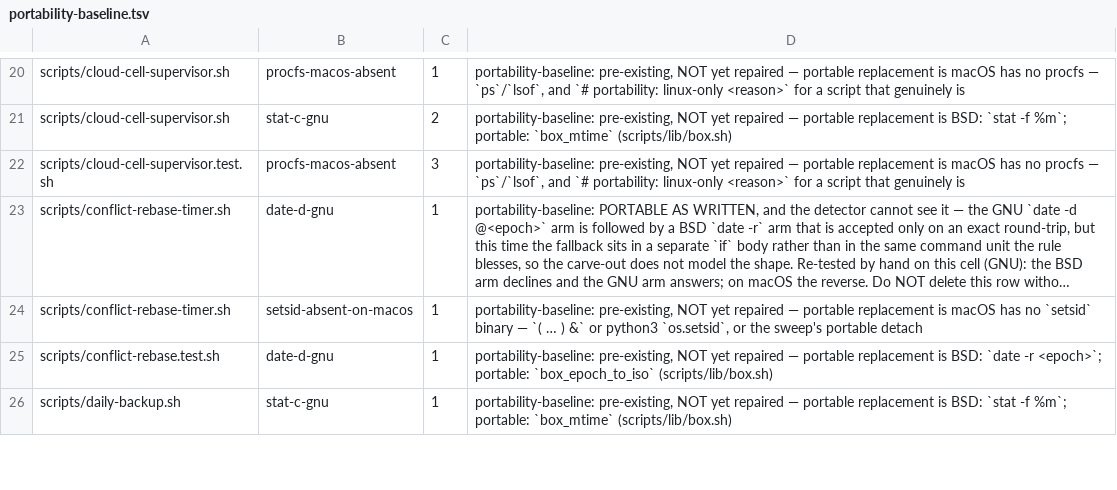
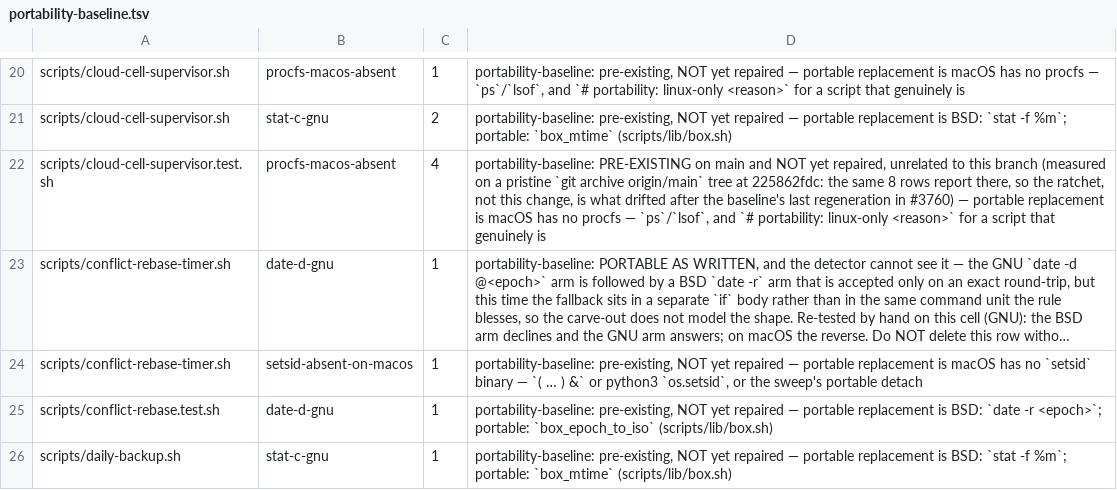
Before and after one commit to daniel-ospina/agent-infra, a TSV file: scripts/portability-baseline.tsv, drawn as a sheet; only a part is shown, gaps mark what is left out; long unchanged cells end in …; the diff covers the shown part only; the diff names each change by its address in the sheet, - before the commit and + after, or states it on an @@ line.

Commit message:
fix(portability): grandfather the 8 pre-existing trap rows that reddened `bash-suites` (#3919)
`bash-suites (3)` — a REQUIRED check — has been red on this PR's every attempt, and
it is not this PR: on a pristine `git archive origin/main` tree at 225862fdc the
detector reports the SAME 8 un-grandfathered rows, in files this branch does not
touch (`registry-sync.sh`, `gh-shim/gh`, `fleet-schedule.test.sh`, `gh-cred.test.sh`,
`claim-reaper-pass.test.sh`, `pi-reap-worktrees.test.sh`,
`cloud-cell-supervisor.test.sh`, `install-controller-service.test.sh`).

That is the root #3919 tracks (its owner comment measured the same 8 rows on
#4017). This commits the repair that issue prescribes — regenerate the counted
baseline once the rise is confirmed PRE-EXISTING, which the pristine-main
measurement establishes.

SURGICAL, not `--emit-baseline`: a wholesale emit rewrites ~90 hand-written
justifications with the emitter's generic text (`cloud-cell-supervisor.sh`'s and
`conflict-rebase-timer.sh`'s rows both lose their reasoning). This adds the 8
absent/raised rows only and leaves every other row byte-identical — 8 insertions,
2 count bumps, no row removed or reordered. Each new row's 4th column names the
provenance (pristine origin/main at 225862fdc) so a later tightening pass knows
these are grandfathered, not repaired.

Effect measured here: `bash scripts/check-portability-traps.test.sh`
`PASS 238 · FAIL 2` (F4/F5 red) → `PASS 240 · FAIL 0 · SKIP 0`.

Refs #3919 (does not close it: the 8 traps are still real macOS breakages, and
the counts were already stale before this branch).

```diff
--- a/scripts/portability-baseline.tsv
+++ b/scripts/portability-baseline.tsv
-C22: 3
+C22: 4
-D22: portability-baseline: pre-existing, NOT yet repaired — portable…
+D22: portability-baseline: PRE-EXISTING on main and NOT yet repaired, unrelated to this branch (measured on a pristine `git archive origin/main` tree at 225862fdc: the same 8 rows report there, so the ratchet, not this change, is what drifted after the baseline's last regeneration in #3760) — portable…
```
Also changed, not shown: 6 added rows and 2 edited cells elsewhere in this file.
